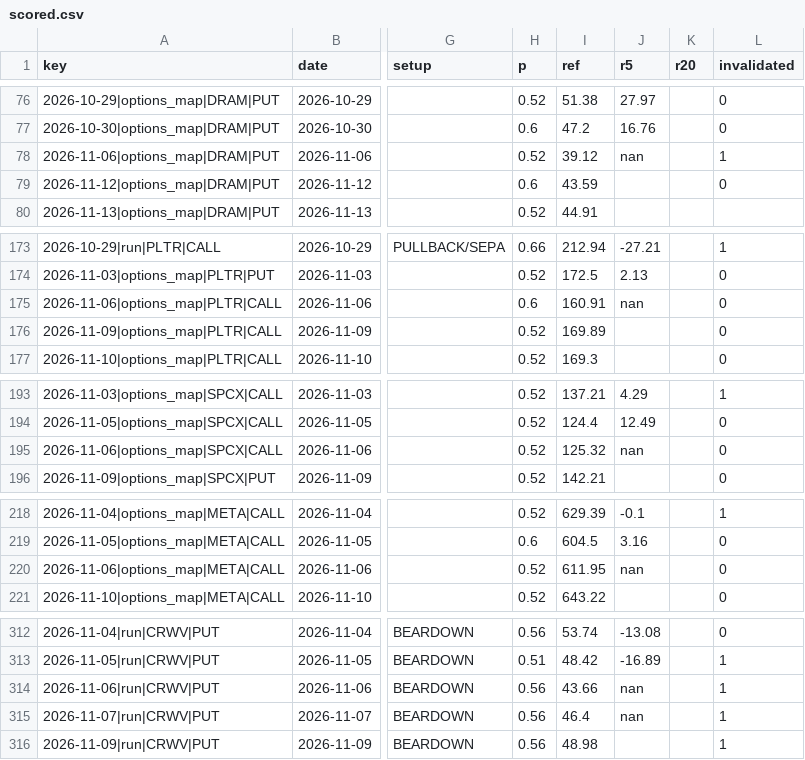
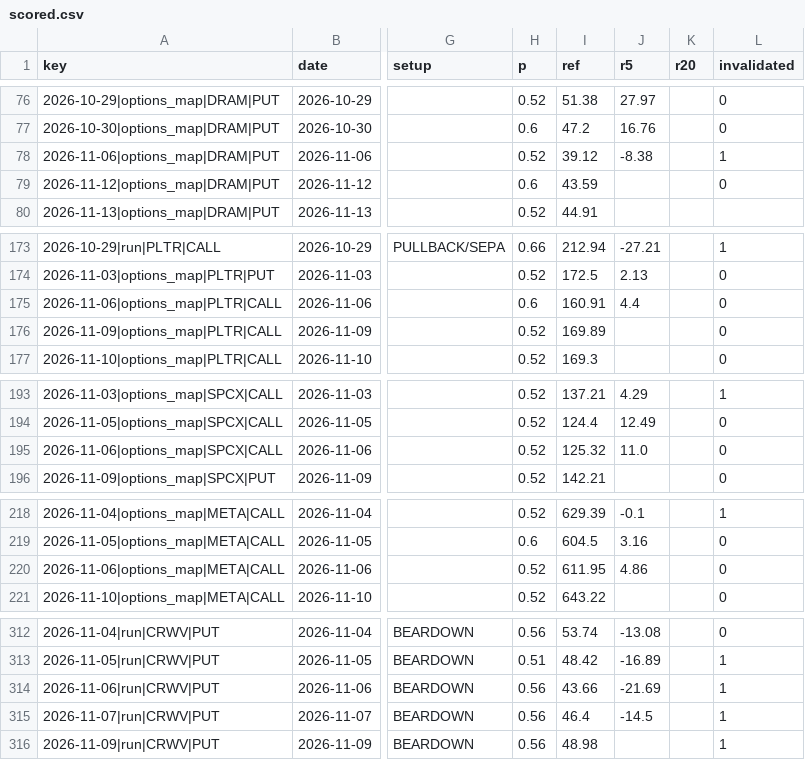
Before and after one commit to dincerorc-rgb/OptScan-1, a CSV file: state/scored.csv, drawn as a sheet; only a part is shown, gaps mark what is left out; the diff names each change by its address in the sheet, - before the commit and + after, or states it on an @@ line.

Commit message:
calib: score [skip ci]

```diff
--- a/state/scored.csv
+++ b/state/scored.csv
-J78 (r5): nan
+J78 (r5): -8.38
-J175 (r5): nan
+J175 (r5): 4.4
-J195 (r5): nan
+J195 (r5): 11.0
-J220 (r5): nan
+J220 (r5): 4.86
-J314 (r5): nan
+J314 (r5): -21.69
-J315 (r5): nan
+J315 (r5): -14.5
```
